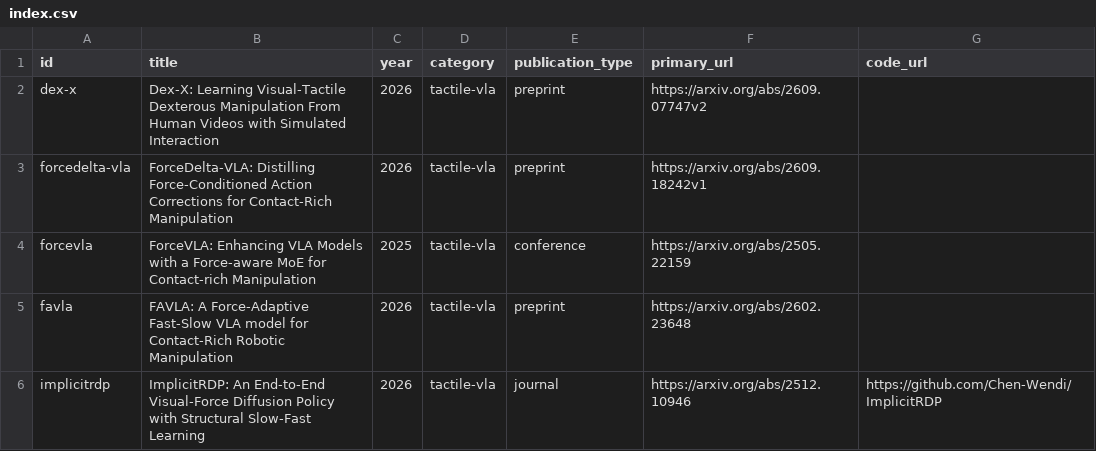
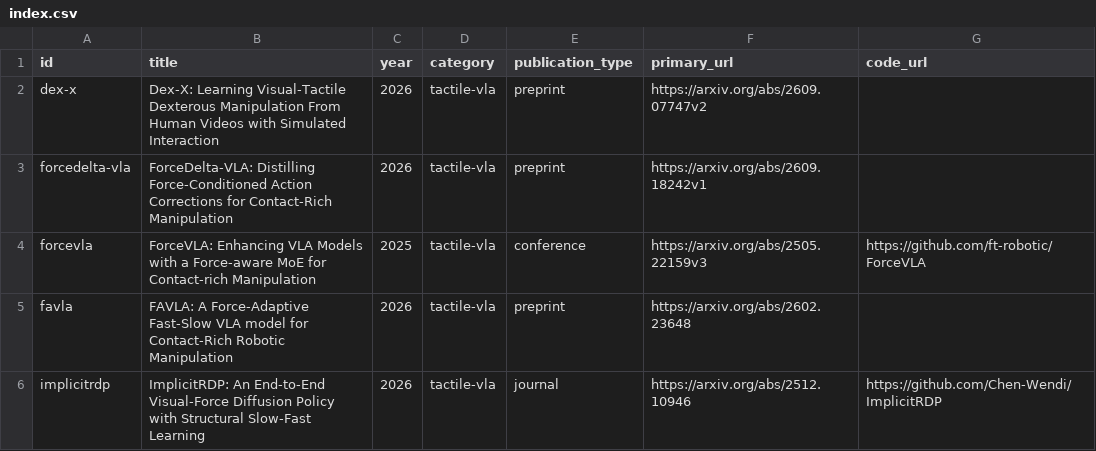
Before and after one commit to wanghyda/tactile-vla-literature, a CSV file: papers/index.csv, drawn as a sheet; only a part is shown.

```diff
--- a/papers/index.csv
+++ b/papers/index.csv
@@ -3,3 +3,3 @@ dex-x,Dex-X: Learning Visual-Tactile Dexterous Manipulation From Human Videos wi
 forcedelta-vla,ForceDelta-VLA: Distilling Force-Conditioned Action Corrections for Contact-Rich Manipulation,2026,tactile-vla,preprint,https://arxiv.org/abs/2609.18242v1,
-forcevla,ForceVLA: Enhancing VLA Models with a Force-aware MoE for Contact-rich Manipulation,2025,tactile-vla,conference,https://arxiv.org/abs/2505.22159,
+forcevla,ForceVLA: Enhancing VLA Models with a Force-aware MoE for Contact-rich Manipulation,2025,tactile-vla,conference,https://arxiv.org/abs/2505.22159v3,https://github.com/ft-robotic/ForceVLA
 favla,FAVLA: A Force-Adaptive Fast-Slow VLA model for Contact-Rich Robotic Manipulation,2026,tactile-vla,preprint,https://arxiv.org/abs/2602.23648,
```
Also changed, not shown: 2 other files.
